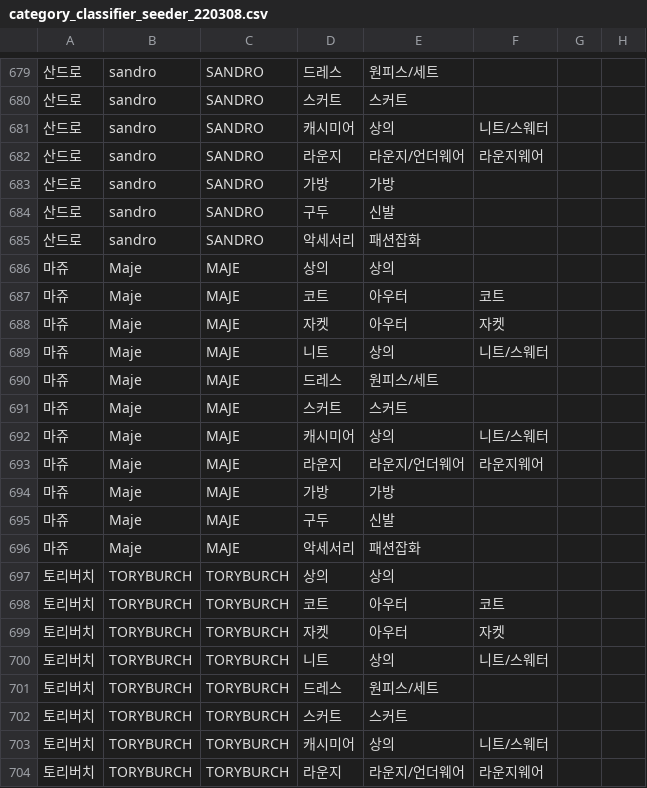
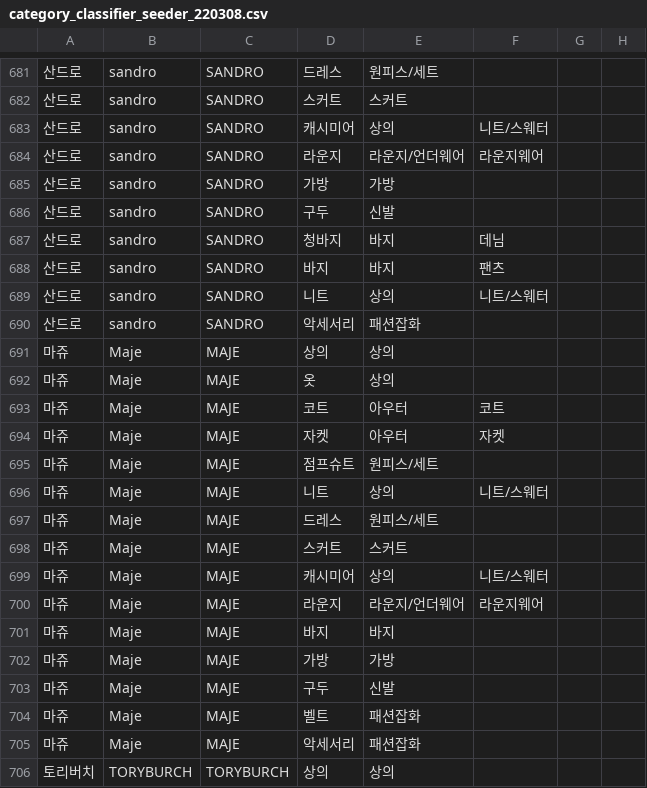
Before and after one commit to essemfly/alloff-api, a CSV file: pkg/seeder/category_classifier_seeder_220308.csv, drawn as a sheet; only a part is shown, gaps mark what is left out; the shorter side is filled out with more unchanged rows; the diff covers the shown part only; the diff names each change by its address in the sheet, - before the commit and + after, or states it on an @@ line.

```diff
--- a/pkg/seeder/category_classifier_seeder_220308.csv
+++ b/pkg/seeder/category_classifier_seeder_220308.csv
+row 687: 산드로 | sandro | SANDRO | 청바지 | 바지 | 데님
+row 688: 산드로 | sandro | SANDRO | 바지 | 바지 | 팬츠
+row 689: 산드로 | sandro | SANDRO | 니트 | 상의 | 니트/스웨터
+row 692: 마쥬 | Maje | MAJE | 옷 | 상의
+row 695: 마쥬 | Maje | MAJE | 점프슈트 | 원피스/세트
+row 701: 마쥬 | Maje | MAJE | 바지 | 바지
+row 704: 마쥬 | Maje | MAJE | 벨트 | 패션잡화
```
Also changed, not shown: 23 added rows elsewhere in this file, 4 other files.
